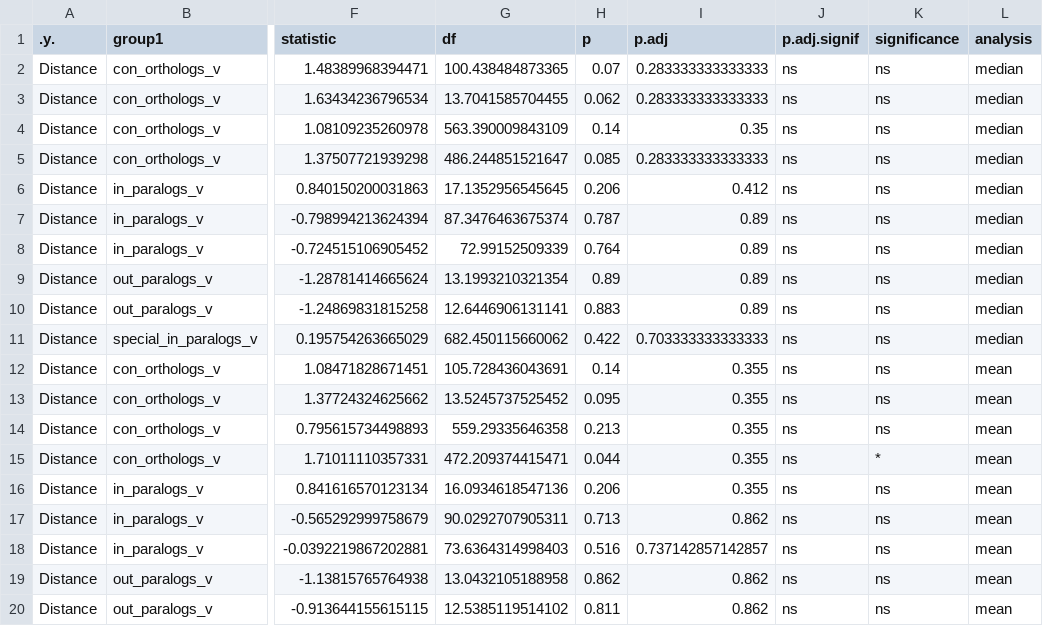
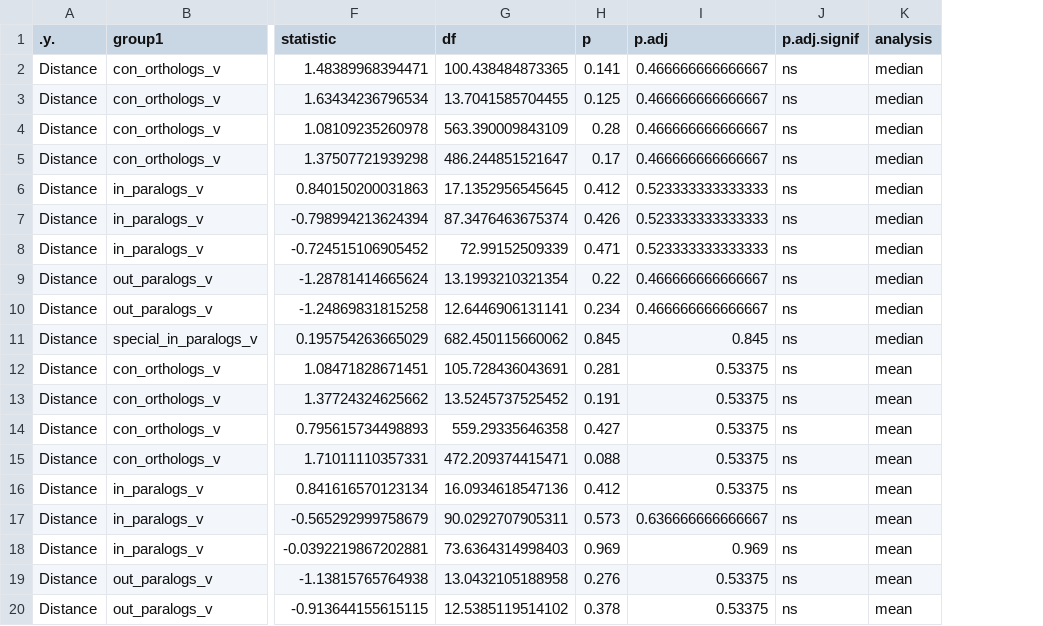
Before and after one commit to VivianBass/GeneFamilies, a CSV file: experiments/test_diet_M_new/results/statistical_tests_summary.csv, drawn as a sheet; only a part is shown, gaps mark what is left out; the diff covers the shown part only; the diff names each change by its address in the sheet, - before the commit and + after, or states it on an @@ line.

```diff
--- a/experiments/test_diet_M_new/results/statistical_tests_summary.csv
+++ b/experiments/test_diet_M_new/results/statistical_tests_summary.csv
-column K (significance), rows 2-20: ns | ns | ns | ns | ns | ns | ns | ns | ns | ns | ns | ns | ns | * | ns | ns | ns | ns | ns
-H2 (p): 0.07
+H2 (p): 0.141
-I2:I3 (p.adj): 0.283333333333333
+I2:I3 (p.adj): 0.466666666666667
-H3 (p): 0.062
+H3 (p): 0.125
-H4 (p): 0.14
+H4 (p): 0.28
-I4 (p.adj): 0.35
+I4 (p.adj): 0.466666666666667
-H5 (p): 0.085
+H5 (p): 0.17
-I5 (p.adj): 0.283333333333333
+I5 (p.adj): 0.466666666666667
-H6 (p): 0.206
+H6 (p): 0.412
-I6 (p.adj): 0.412
+I6 (p.adj): 0.523333333333333
-H7 (p): 0.787
+H7 (p): 0.426
-I7:I8 (p.adj): 0.89
+I7:I8 (p.adj): 0.523333333333333
-H8 (p): 0.764
+H8 (p): 0.471
-H9 (p): 0.89
+H9 (p): 0.22
-I9:I10 (p.adj): 0.89
+I9:I10 (p.adj): 0.466666666666667
-H10 (p): 0.883
+H10 (p): 0.234
-H11 (p): 0.422
+H11 (p): 0.845
-I11 (p.adj): 0.703333333333333
+I11 (p.adj): 0.845
-H12 (p): 0.14
+H12 (p): 0.281
-I12:I16 (p.adj): 0.355
+I12:I16 (p.adj): 0.53375
-H13 (p): 0.095
+H13 (p): 0.191
-H14 (p): 0.213
+H14 (p): 0.427
-H15 (p): 0.044
+H15 (p): 0.088
-H16 (p): 0.206
+H16 (p): 0.412
-H17 (p): 0.713
+H17 (p): 0.573
-I17 (p.adj): 0.862
+I17 (p.adj): 0.636666666666667
-H18 (p): 0.516
+H18 (p): 0.969
-I18 (p.adj): 0.737142857142857
+I18 (p.adj): 0.969
-H19 (p): 0.862
+H19 (p): 0.276
-I19:I20 (p.adj): 0.862
+I19:I20 (p.adj): 0.53375
-H20 (p): 0.811
+H20 (p): 0.378
```
Also changed, not shown: 42 edited cells elsewhere in this file, experiments/test_diet_M_new/results/statistical_tests_summary_tissue.csv, 17 other files.
